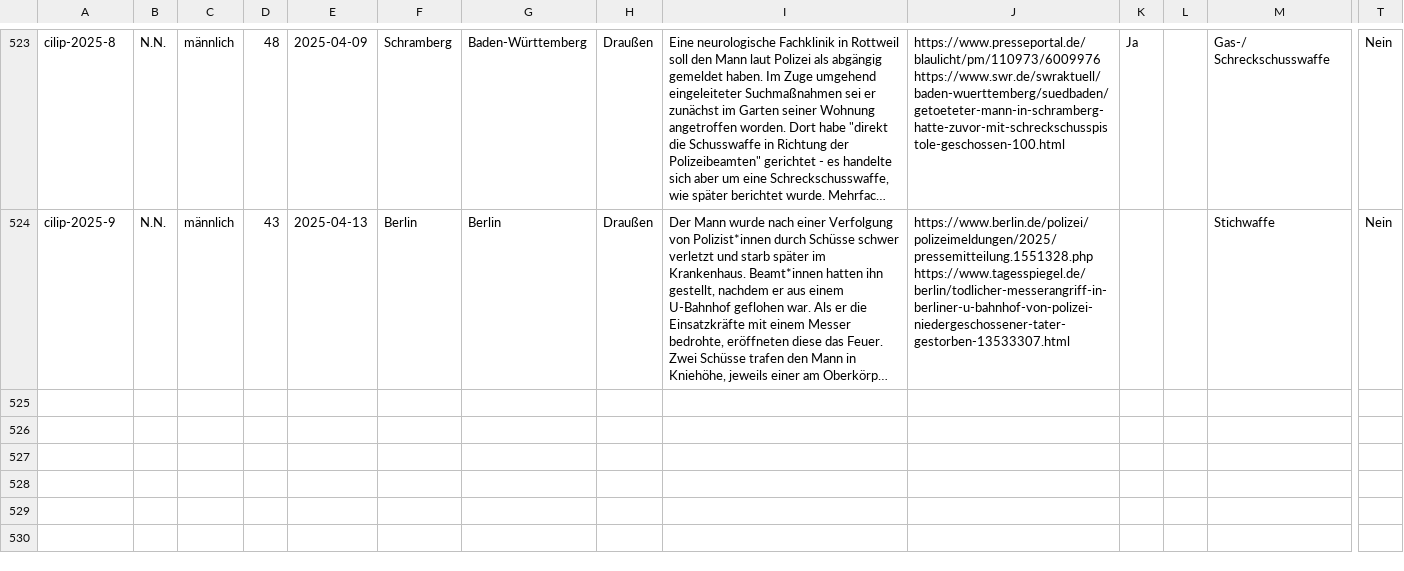
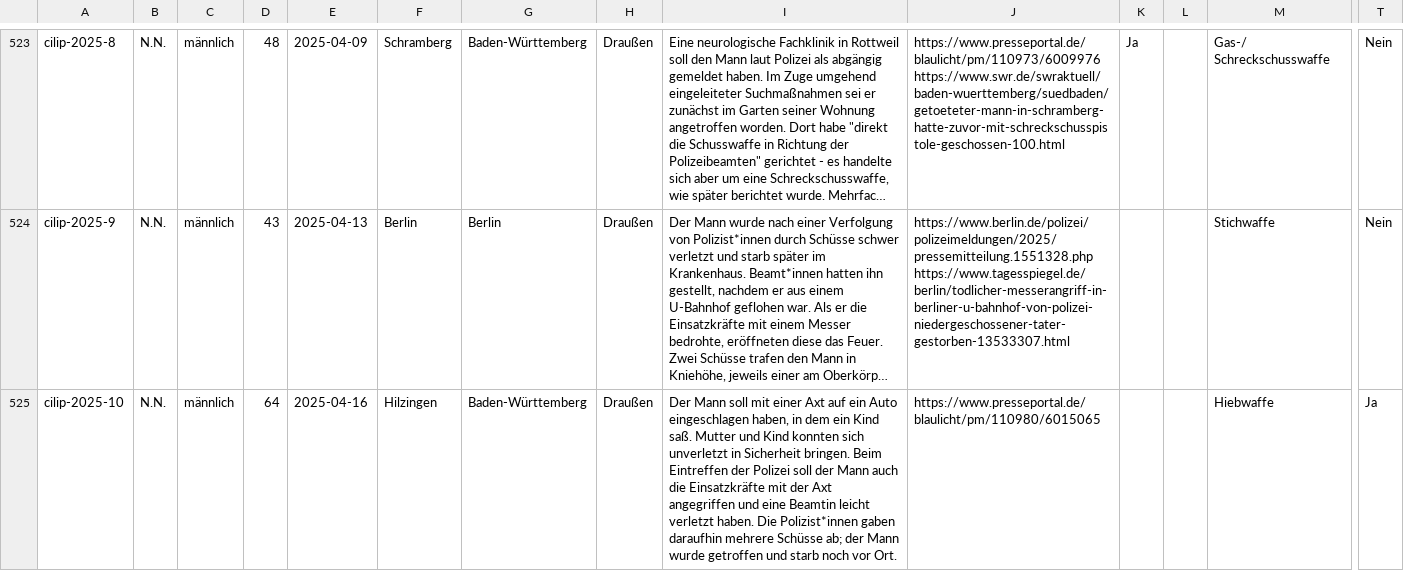
Before and after one commit to cilip-de/polizeischuesse.cilip.de, a CSV file: public/data.csv, drawn as a sheet; only a part is shown, gaps mark what is left out; long unchanged cells end in …; rows hold the shown columns only; the diff names each change by its address in the sheet, - before the commit and + after, or states it on an @@ line.

Commit message:
Flat: latest data (2025-04-16T20:51:26.460Z) {   "date": "2025-04-16T20:51:26.460Z",   "files": [     {       "name": "public/data.csv",       "deltaBytes": 583     }   ] }

```diff
--- a/public/data.csv
+++ b/public/data.csv
+row 525: cilip-2025-10 | N.N. | männlich | 64 | 2025-04-16 | Hilzingen | Baden-Württemberg | Draußen | Der Mann soll mit einer Axt auf ein Auto eingeschlagen haben, in dem ein Kind saß. Mutter und Kind konnten sich unverletzt in Sicherheit bringen. Beim Eintreffen der Polizei soll der Mann auch die Einsatzkräfte mit der Axt angegriffen und eine Beamtin leicht verletzt haben. Die Polizist*innen gaben daraufhin mehrere Schüsse ab; der Mann wurde getroffen und starb noch vor Ort. | https://www.presseportal.de/blaulicht/pm/110980/6015065 |  |  | Hiebwaffe | Ja
```
